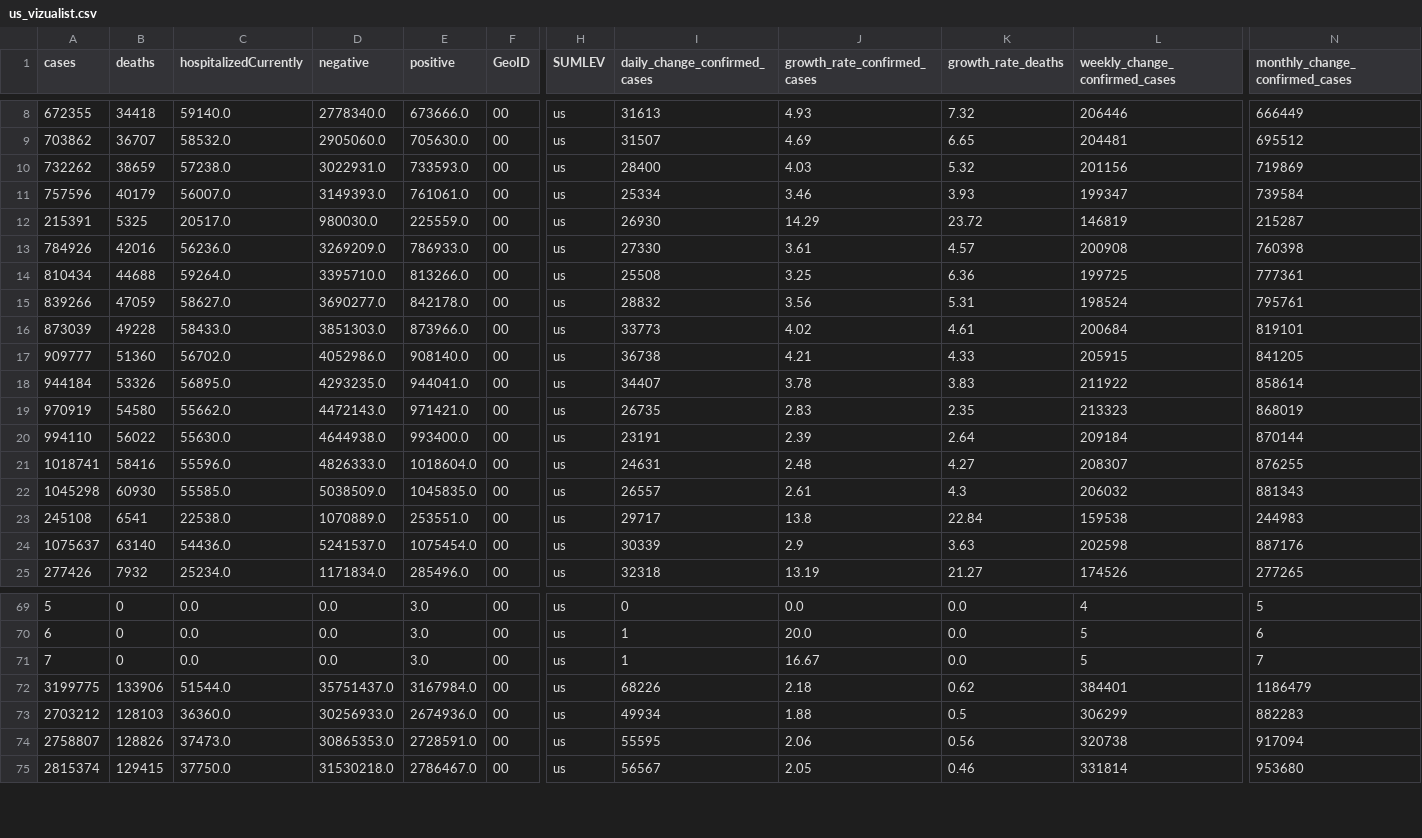
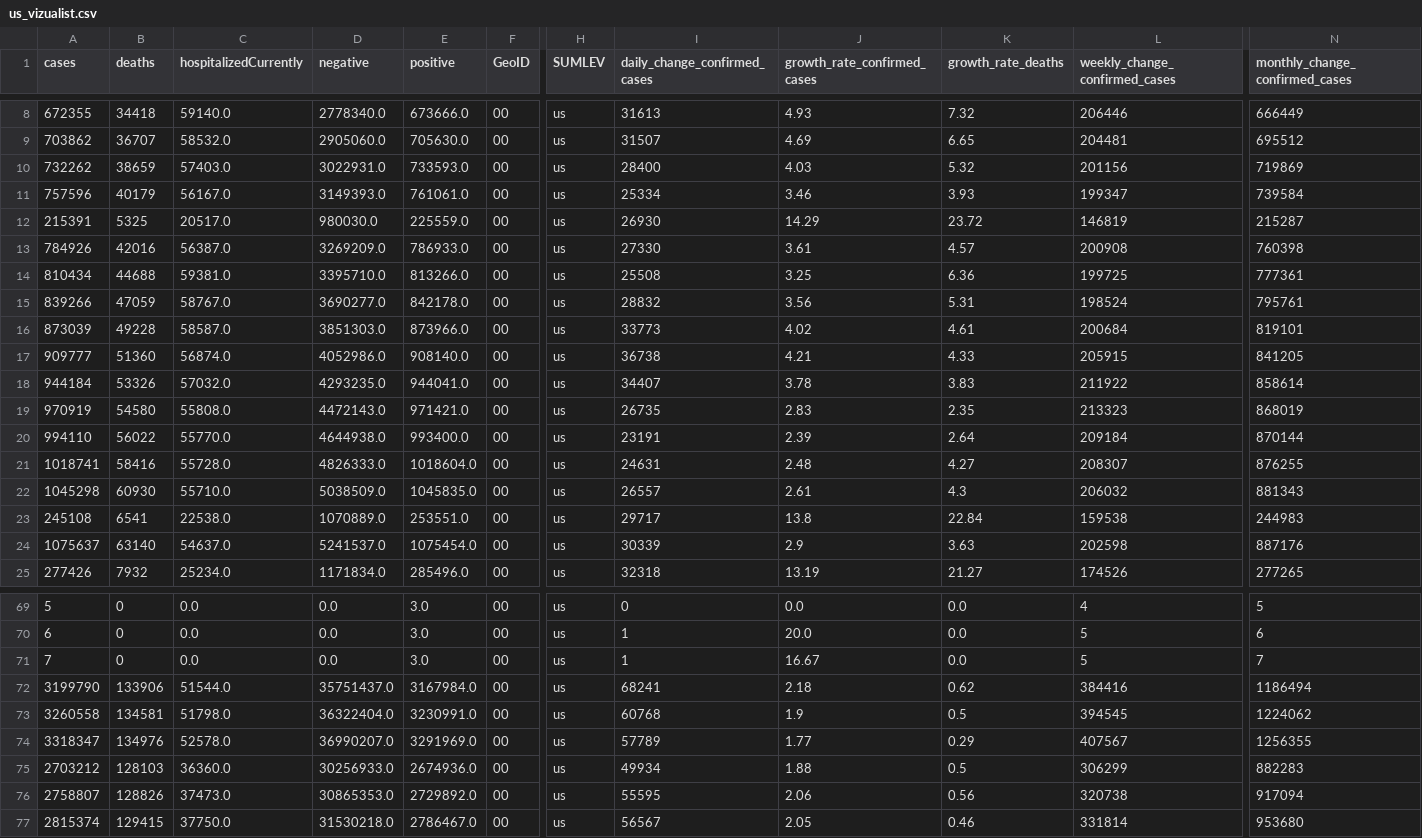
Before and after one commit to vedadr/CORONA19_VIZUALIST, a CSV file: us_vizualist.csv, drawn as a sheet; only a part is shown, gaps mark what is left out; addresses are those after the commit; rows hold the shown columns only; the diff covers the shown part only; the diff names each change by its address in the sheet, - before the commit and + after, or states it on an @@ line.

```diff
--- a/us_vizualist.csv
+++ b/us_vizualist.csv
-C10 (hospitalizedCurrently): 57238.0
+C10 (hospitalizedCurrently): 57403.0
-C11 (hospitalizedCurrently): 56007.0
+C11 (hospitalizedCurrently): 56167.0
-C13 (hospitalizedCurrently): 56236.0
+C13 (hospitalizedCurrently): 56387.0
-C14 (hospitalizedCurrently): 59264.0
+C14 (hospitalizedCurrently): 59381.0
-C15 (hospitalizedCurrently): 58627.0
+C15 (hospitalizedCurrently): 58767.0
-C16 (hospitalizedCurrently): 58433.0
+C16 (hospitalizedCurrently): 58587.0
-C17 (hospitalizedCurrently): 56702.0
+C17 (hospitalizedCurrently): 56874.0
-C18 (hospitalizedCurrently): 56895.0
+C18 (hospitalizedCurrently): 57032.0
-C19 (hospitalizedCurrently): 55662.0
+C19 (hospitalizedCurrently): 55808.0
-C20 (hospitalizedCurrently): 55630.0
+C20 (hospitalizedCurrently): 55770.0
-C21 (hospitalizedCurrently): 55596.0
+C21 (hospitalizedCurrently): 55728.0
-C22 (hospitalizedCurrently): 55585.0
+C22 (hospitalizedCurrently): 55710.0
-C24 (hospitalizedCurrently): 54436.0
+C24 (hospitalizedCurrently): 54637.0
-A72 (cases): 3199775
+A72 (cases): 3199790
-I72 (daily_change_confirmed_cases): 68226
+I72 (daily_change_confirmed_cases): 68241
-L72 (weekly_change_confirmed_cases): 384401
+L72 (weekly_change_confirmed_cases): 384416
-N72 (monthly_change_confirmed_cases): 1186479
+N72 (monthly_change_confirmed_cases): 1186494
+row 73: 3260558 | 134581 | 51798.0 | 36322404.0 | 3230991.0 | 00 | us | 60768 | 1.9 | 0.5 | 394545 | 1224062
+row 74: 3318347 | 134976 | 52578.0 | 36990207.0 | 3291969.0 | 00 | us | 57789 | 1.77 | 0.29 | 407567 | 1256355
-E76 (positive): 2728591.0
+E76 (positive): 2729892.0
```
Also changed, not shown: 18 edited cells elsewhere in this file, 1 other file.
